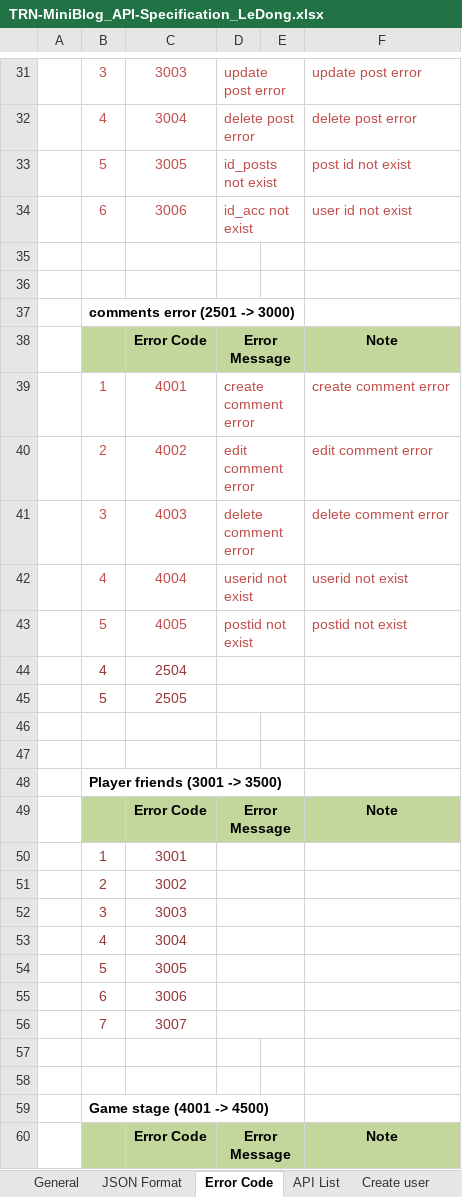
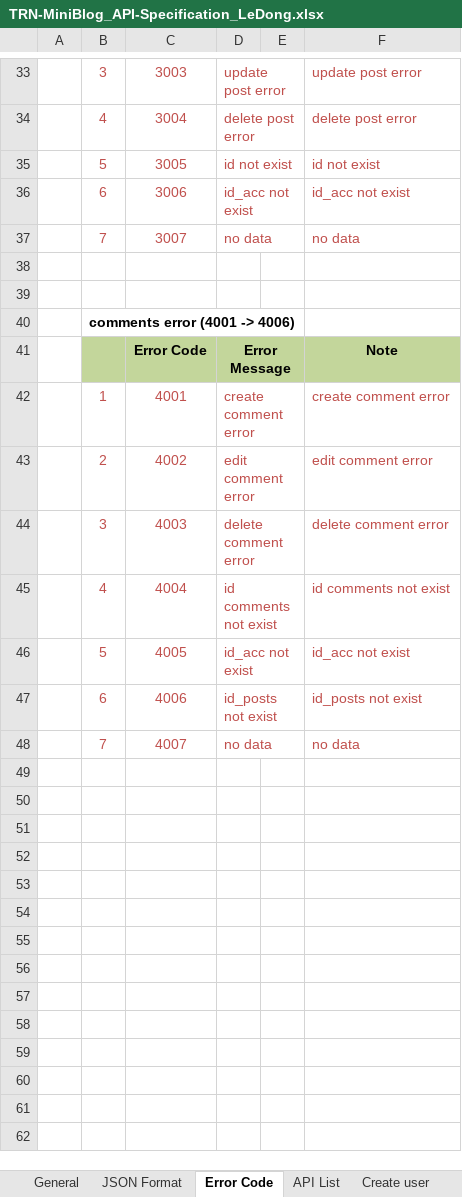
Before and after one commit to Mulodo-Java-Training/miniblog-le.dong, an Excel workbook: doc/backend/api/TRN-MiniBlog_API-Specification_LeDong.xlsx, sheet Error Code, drawn as a sheet; only a part is shown, gaps mark what is left out; values as stored, in another font and other column widths than the file's, no borders; removed rows and columns are numbered as before the commit, all else as after; the diff covers the shown part only; the diff names each change by its address in the sheet, - before the commit and + after, or states it on an @@ line.

```diff
--- a/doc/backend/api/TRN-MiniBlog_API-Specification_LeDong.xlsx (sheet Error Code)
+++ b/doc/backend/api/TRN-MiniBlog_API-Specification_LeDong.xlsx (sheet Error Code)
-D35: id_posts not exist
+D35: id not exist
-F35: post id not exist
+F35: id not exist
-F36: user id not exist
+F36: id_acc not exist
+row 37:  | 7 | 3007 | no data |  | no data
-B40: comments error (2501 -> 3000)
+B40: comments error (4001 -> 4006)
-D45: userid not exist
+D45: id comments not exist
-F45: userid not exist
+F45: id comments not exist
-D46: postid not exist
+D46: id_acc not exist
-F46: postid not exist
+F46: id_acc not exist
-row 44:  | 4 | 2504
-row 45:  | 5 | 2505
-row 47: (empty)
+row 47:  | 6 | 4006 | id_posts not exist |  | id_posts not exist
+D47:E47 merged
-row 48: (empty)
+row 48:  | 7 | 4007 | no data |  | no data
+D48:E48 merged
-row 48:  | Player friends (3001 -> 3500)
-row 49:  |  | Error Code | Error Message |  | Note
-row 50:  | 1 | 3001
-row 51:  | 2 | 3002
-row 52:  | 3 | 3003
-row 53:  | 4 | 3004
-row 54:  | 5 | 3005
-row 55:  | 6 | 3006
-row 56:  | 7 | 3007
-row 57: (empty)
-row 58: (empty)
-row 59:  | Game stage (4001 -> 4500)
-row 60:  |  | Error Code | Error Message |  | Note
```
Also changed, not shown: 2 added rows, 5 removed rows and 14 edited cells elsewhere in this sheet, charts or pictures, 1 other file.
